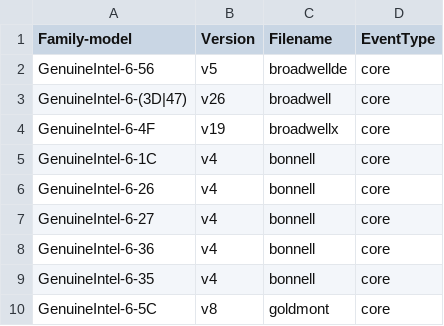
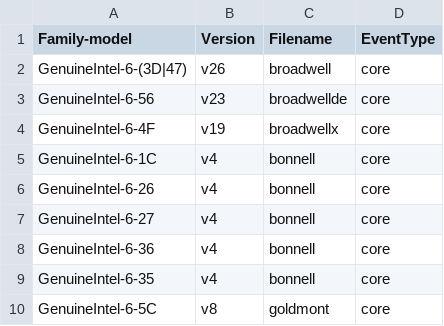
Before and after one commit to jeevandeepj994/anolis_perf, a CSV file: tools/perf/pmu-events/arch/x86/mapfile.csv, drawn as a sheet; only a part is shown; removed rows and columns are numbered as before the commit, all else as after; the diff names each change by its address in the sheet, - before the commit and + after, or states it on an @@ line.

Commit message:
perf vendor events: Update Intel broadwellde
ANBZ: #4113

commit d7184d9487e9791a89f3304bd015da9569b1099b upstream.

Update to v7, the metrics are based on TMA 4.4 full.

Use script at:
https://github.com/intel/event-converter-for-linux-perf/blob/master/download_and_gen.py

to download and generate the latest events and metrics. Manually copy
the broadwellde files into perf and update mapfile.csv.

Tested on a non-broadwellde with 'perf test':
 10: PMU events                                                      :
 10.1: PMU event table sanity                                        : Ok
 10.2: PMU event map aliases                                         : Ok
 10.3: Parsing of PMU event table metrics                            : Ok
 10.4: Parsing of PMU event table metrics with fake PMUs             : Ok

Signed-off-by: Ian Rogers <irogers@google.com>
Cc: Alexander Shishkin <alexander.shishkin@linux.intel.com>
Cc: Alexandre Torgue <alexandre.torgue@foss.st.com>
Cc: Andi Kleen <ak@linux.intel.com>
Cc: Caleb Biggers <caleb.biggers@intel.com>
Cc: James Clark <james.clark@arm.com>
Cc: Jiri Olsa <jolsa@kernel.org>
Cc: John Garry <john.garry@huawei.com>
Cc: Kan Liang <kan.liang@linux.intel.com>
Cc: Kshipra Bopardikar <kshipra.bopardikar@intel.com>
Cc: Mark Rutland <mark.rutland@arm.com>
Cc: Maxime Coquelin <mcoquelin.stm32@gmail.com>
Cc: Namhyung Kim <namhyung@kernel.org>
Cc: Perry Taylor <perry.taylor@intel.com>
Cc: Peter Zijlstra <peterz@infradead.org>
Cc: Sedat Dilek <sedat.dilek@gmail.com>
Cc: Stephane Eranian <eranian@google.com>
Cc: Xing Zhengjun <zhengjun.xing@linux.intel.com>
Link: http://lore.kernel.org/lkml/20220727220832.2865794-4-irogers@google.com
Signed-off-by: Arnaldo Carvalho de Melo <acme@redhat.com>
Signed-off-by: Jing Zhang <renyu.zj@linux.alibaba.com>

```diff
--- a/tools/perf/pmu-events/arch/x86/mapfile.csv
+++ b/tools/perf/pmu-events/arch/x86/mapfile.csv
-row 2: GenuineIntel-6-56 | v5 | broadwellde | core
+row 3: GenuineIntel-6-56 | v23 | broadwellde | core
```
Also changed, not shown: 11 other files.
